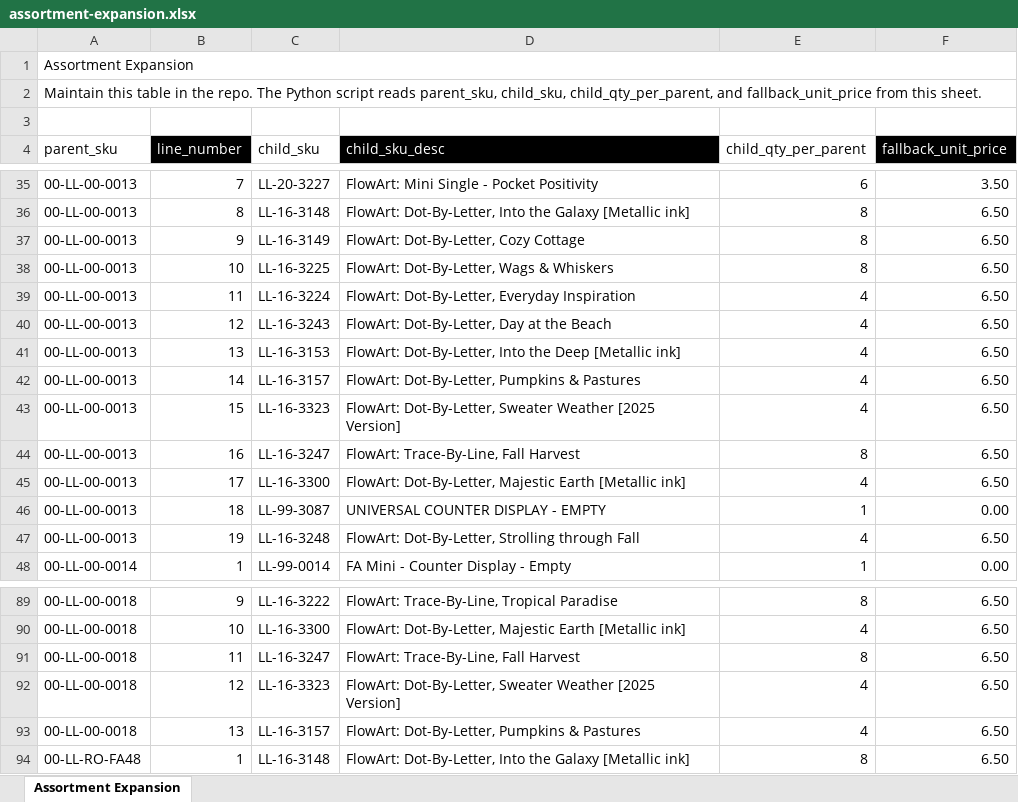
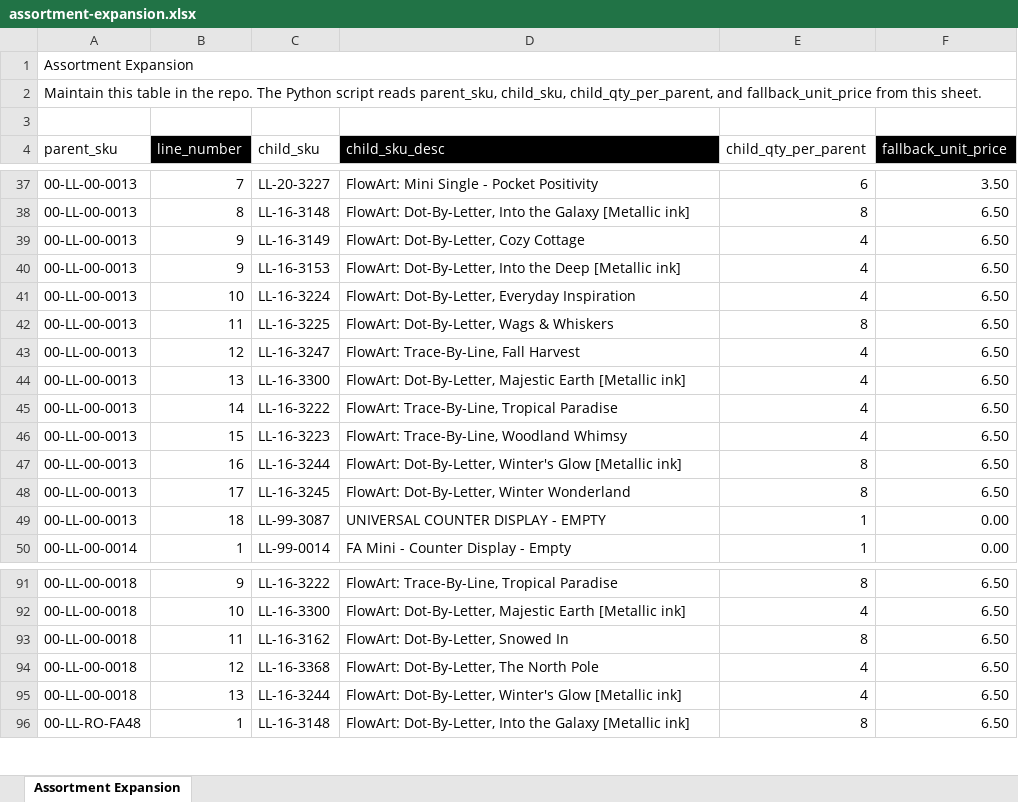
Before and after one commit to Pkirch1211/mt-shopify-sync, an Excel workbook: assortment-expansion.xlsx, sheet Assortment Expansion, drawn as a sheet; only a part is shown, gaps mark what is left out; values as stored, in another font and other column widths than the file's, no borders; conditional formats not drawn; removed rows and columns are numbered as before the commit, all else as after; the diff covers the shown part only; the diff names each change by its address in the sheet, - before the commit and + after, or states it on an @@ line.

```diff
--- a/assortment-expansion.xlsx (sheet Assortment Expansion)
+++ b/assortment-expansion.xlsx (sheet Assortment Expansion)
-E39 (child_qty_per_parent): 8
+E39 (child_qty_per_parent): 4
+row 40: 00-LL-00-0013 | 9 | LL-16-3153 | FlowArt: Dot-By-Letter, Into the Deep [Metallic ink] | 4 | 6.50
-C41 (child_sku): LL-16-3225
+C41 (child_sku): LL-16-3224
-D41 (child_sku_desc): FlowArt: Dot-By-Letter, Wags & Whiskers
+D41 (child_sku_desc): FlowArt: Dot-By-Letter, Everyday Inspiration
-E41 (child_qty_per_parent): 8
+E41 (child_qty_per_parent): 4
-C42 (child_sku): LL-16-3224
+C42 (child_sku): LL-16-3225
-D42 (child_sku_desc): FlowArt: Dot-By-Letter, Everyday Inspiration
+D42 (child_sku_desc): FlowArt: Dot-By-Letter, Wags & Whiskers
-E42 (child_qty_per_parent): 4
+E42 (child_qty_per_parent): 8
-C43 (child_sku): LL-16-3243
+C43 (child_sku): LL-16-3247
-D43 (child_sku_desc): FlowArt: Dot-By-Letter, Day at the Beach
+D43 (child_sku_desc): FlowArt: Trace-By-Line, Fall Harvest
-C44 (child_sku): LL-16-3153
+C44 (child_sku): LL-16-3300
-D44 (child_sku_desc): FlowArt: Dot-By-Letter, Into the Deep [Metallic ink]
+D44 (child_sku_desc): FlowArt: Dot-By-Letter, Majestic Earth [Metallic ink]
-C45 (child_sku): LL-16-3157
+C45 (child_sku): LL-16-3222
-D45 (child_sku_desc): FlowArt: Dot-By-Letter, Pumpkins & Pastures
+D45 (child_sku_desc): FlowArt: Trace-By-Line, Tropical Paradise
-C46 (child_sku): LL-16-3323
+C46 (child_sku): LL-16-3223
-D46 (child_sku_desc): FlowArt: Dot-By-Letter, Sweater Weather [2025 Version]
+D46 (child_sku_desc): FlowArt: Trace-By-Line, Woodland Whimsy
-C47 (child_sku): LL-16-3247
+C47 (child_sku): LL-16-3244
-D47 (child_sku_desc): FlowArt: Trace-By-Line, Fall Harvest
+D47 (child_sku_desc): FlowArt: Dot-By-Letter, Winter's Glow [Metallic ink]
-C48 (child_sku): LL-16-3300
+C48 (child_sku): LL-16-3245
-D48 (child_sku_desc): FlowArt: Dot-By-Letter, Majestic Earth [Metallic ink]
+D48 (child_sku_desc): FlowArt: Dot-By-Letter, Winter Wonderland
-E48 (child_qty_per_parent): 4
+E48 (child_qty_per_parent): 8
-row 47: 00-LL-00-0013 | 19 | LL-16-3248 | FlowArt: Dot-By-Letter, Strolling through Fall | 4 | 6.50
-C93 (child_sku): LL-16-3247
+C93 (child_sku): LL-16-3162
-D93 (child_sku_desc): FlowArt: Trace-By-Line, Fall Harvest
+D93 (child_sku_desc): FlowArt: Dot-By-Letter, Snowed In
-C94 (child_sku): LL-16-3323
+C94 (child_sku): LL-16-3368
-D94 (child_sku_desc): FlowArt: Dot-By-Letter, Sweater Weather [2025 Version]
+D94 (child_sku_desc): FlowArt: Dot-By-Letter, The North Pole
-C95 (child_sku): LL-16-3157
+C95 (child_sku): LL-16-3244
-D95 (child_sku_desc): FlowArt: Dot-By-Letter, Pumpkins & Pastures
+D95 (child_sku_desc): FlowArt: Dot-By-Letter, Winter's Glow [Metallic ink]
```
Also changed, not shown: 5 added rows, 1 removed row and 106 edited cells elsewhere in this sheet, formulas that keep their value.
